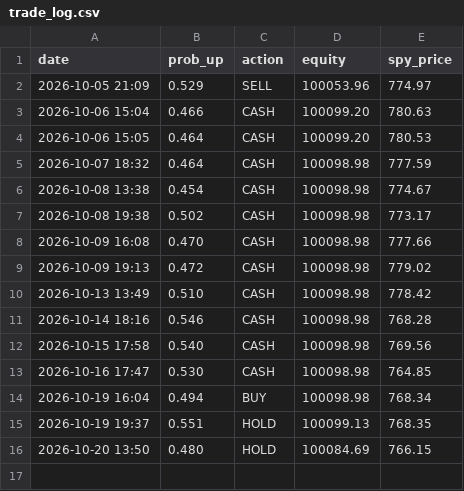
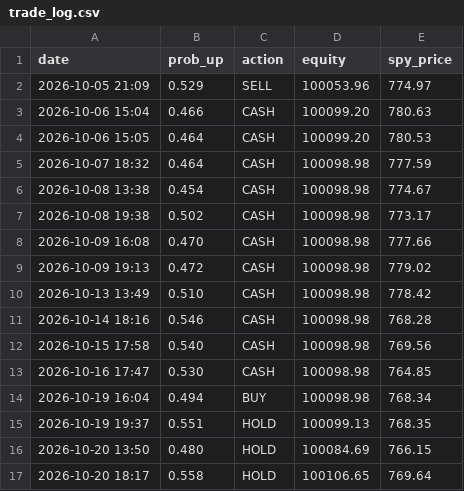
Before and after one commit to Dislordy/ai-trading-bot, a CSV file: trade_log.csv, drawn as a sheet.

```diff
--- a/trade_log.csv
+++ b/trade_log.csv
@@ -16 +16,2 @@ date,prob_up,action,equity,spy_price
 2026-10-20 13:50,0.480,HOLD,100084.69,766.15
+2026-10-20 18:17,0.558,HOLD,100106.65,769.64
```
Also changed, not shown: claude_log.csv.
